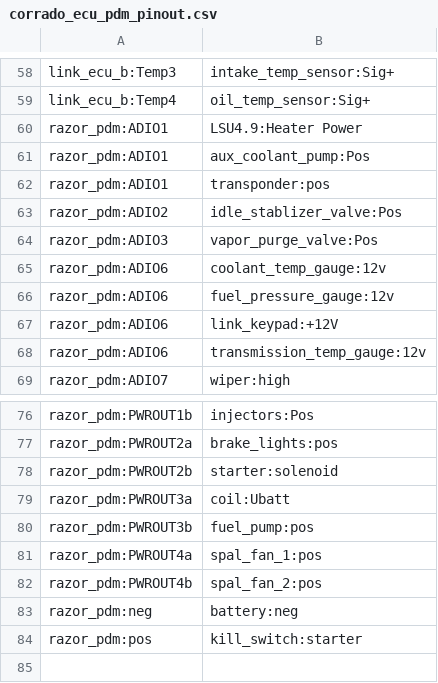
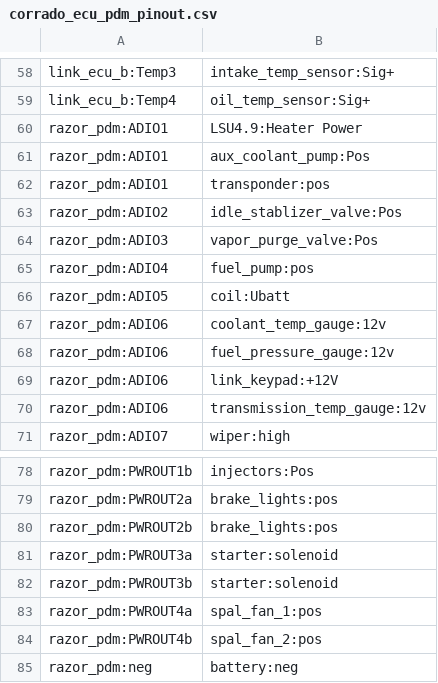
Before and after one commit to djhedges/corrado_wiring, a CSV file: corrado_ecu_pdm_pinout.csv, drawn as a sheet; only a part is shown, gaps mark what is left out; the shorter side is filled out with more unchanged rows.

Commit message:
Move the fuel pump to a ADIO pin and give the brake lights a high power output

```diff
--- a/corrado_ecu_pdm_pinout.csv
+++ b/corrado_ecu_pdm_pinout.csv
@@ -64,2 +64,4 @@ razor_pdm:ADIO2,idle_stablizer_valve:Pos
 razor_pdm:ADIO3,vapor_purge_valve:Pos
+razor_pdm:ADIO4,fuel_pump:pos
+razor_pdm:ADIO5,coil:Ubatt
 razor_pdm:ADIO6,coolant_temp_gauge:12v
@@ -77,5 +79,5 @@ razor_pdm:PWROUT1b,injectors:Pos
 razor_pdm:PWROUT2a,brake_lights:pos
-razor_pdm:PWROUT2b,starter:solenoid
-razor_pdm:PWROUT3a,coil:Ubatt
-razor_pdm:PWROUT3b,fuel_pump:pos
+razor_pdm:PWROUT2b,brake_lights:pos
+razor_pdm:PWROUT3a,starter:solenoid
+razor_pdm:PWROUT3b,starter:solenoid
 razor_pdm:PWROUT4a,spal_fan_1:pos
```
Also changed, not shown: 28 other files.
